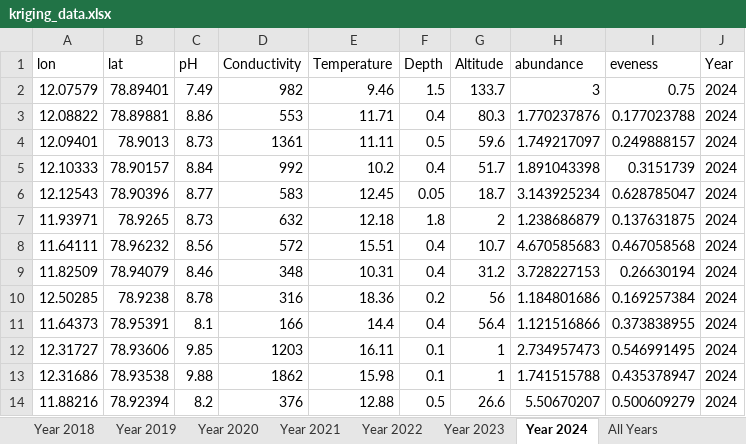
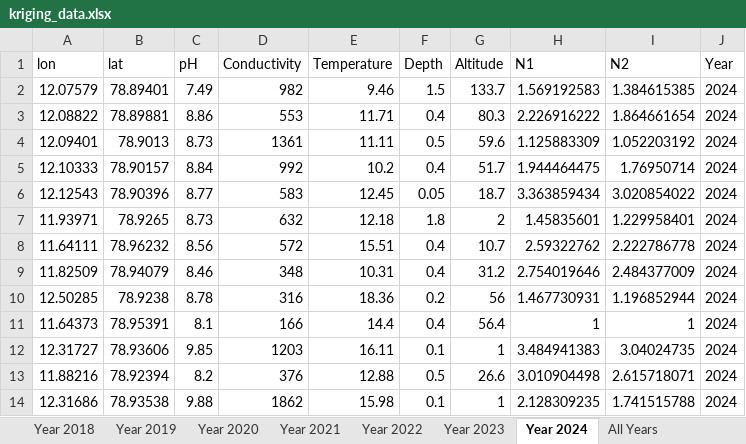
Before and after one commit to scinii/Bureau-Biota-Internship, an Excel workbook: kriging_data.xlsx, sheet Year 2024, drawn as a sheet; values as stored, in another font and other column widths than the file's, no borders; removed rows and columns are numbered as before the commit, all else as after; the diff names each change by its address in the sheet, - before the commit and + after, or states it on an @@ line.

```diff
--- a/kriging_data.xlsx (sheet Year 2024)
+++ b/kriging_data.xlsx (sheet Year 2024)
-H1: abundance
+H1: N1
-I1: eveness
+I1: N2
-H2 (N1): 3
+H2 (N1): 1.569192583
-I2 (N2): 0.75
+I2 (N2): 1.384615385
-H3 (N1): 1.770237876
+H3 (N1): 2.226916222
-I3 (N2): 0.177023788
+I3 (N2): 1.864661654
-H4 (N1): 1.749217097
+H4 (N1): 1.125883309
-I4 (N2): 0.249888157
+I4 (N2): 1.052203192
-H5 (N1): 1.891043398
+H5 (N1): 1.944464475
-I5 (N2): 0.3151739
+I5 (N2): 1.76950714
-H6 (N1): 3.143925234
+H6 (N1): 3.363859434
-I6 (N2): 0.628785047
+I6 (N2): 3.020854022
-H7 (N1): 1.238686879
+H7 (N1): 1.45835601
-I7 (N2): 0.137631875
+I7 (N2): 1.229958401
-H8 (N1): 4.670585683
+H8 (N1): 2.59322762
-I8 (N2): 0.467058568
+I8 (N2): 2.222786778
-H9 (N1): 3.728227153
+H9 (N1): 2.754019646
-I9 (N2): 0.26630194
+I9 (N2): 2.484377009
-H10 (N1): 1.184801686
+H10 (N1): 1.467730931
-I10 (N2): 0.169257384
+I10 (N2): 1.196852944
-H11 (N1): 1.121516866
+H11 (N1): 1
-I11 (N2): 0.373838955
+I11 (N2): 1
-H12 (N1): 2.734957473
+H12 (N1): 3.484941383
-I12 (N2): 0.546991495
+I12 (N2): 3.04024735
-row 13: 12.31686 | 78.93538 | 9.88 | 1862 | 15.98 | 0.1 | 1 | 1.741515788 | 0.435378947 | 2024
-H13 (N1): 5.50670207
+H13 (N1): 3.010904498
-I13 (N2): 0.500609279
+I13 (N2): 2.615718071
+row 14: 12.31686 | 78.93538 | 9.88 | 1862 | 15.98 | 0.1 | 1 | 2.128309235 | 1.741515788 | 2024
```
Also changed, not shown: sheet All Years, sheet Year 2021, sheet Year 2019, sheet Year 2023, sheet Year 2020, sheet Year 2018, 1 more sheet, 5 other files.
